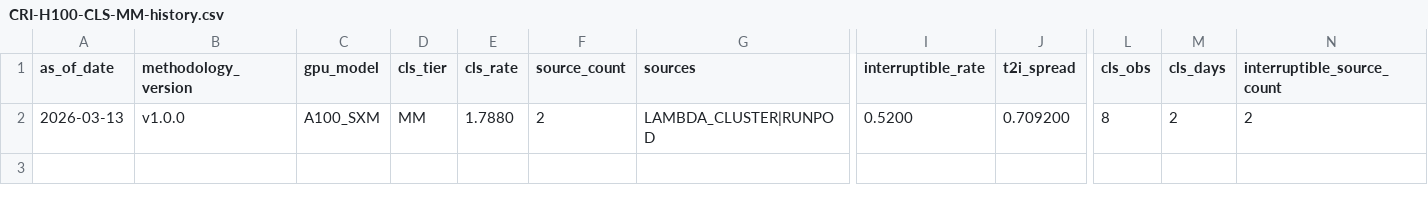
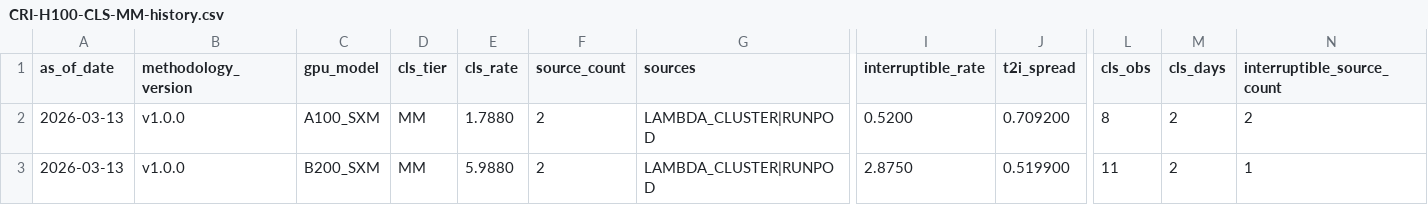
Before and after one commit to ccir-index/ccir-data, a CSV file: cri-h100-cls-mm/CRI-H100-CLS-MM-history.csv, drawn as a sheet; only a part is shown, gaps mark what is left out; rows hold the shown columns only; the diff names each change by its address in the sheet, - before the commit and + after, or states it on an @@ line.

Commit message:
data: MM B200_SXM cls_spreads 2026-03-13 [low]

```diff
--- a/cri-h100-cls-mm/CRI-H100-CLS-MM-history.csv
+++ b/cri-h100-cls-mm/CRI-H100-CLS-MM-history.csv
+row 3: 2026-03-13 | v1.0.0 | B200_SXM | MM | 5.9880 | 2 | LAMBDA_CLUSTER|RUNPOD | 2.8750 | 0.519900 | 11 | 2 | 1
```
